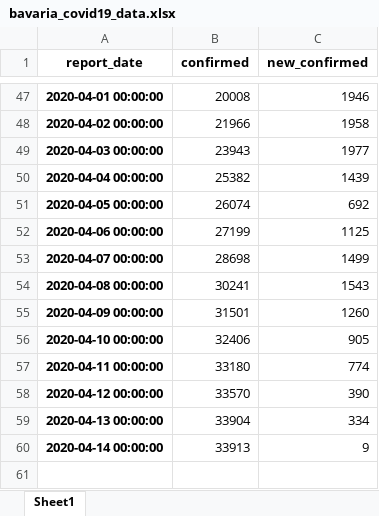
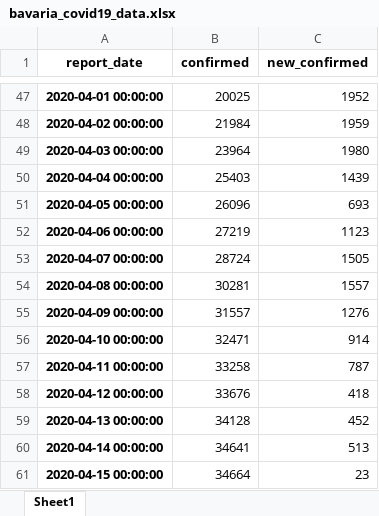
Before and after one commit to cs224/covid-19-data-analysis, an Excel workbook: bavaria_covid19_data.xlsx, sheet Sheet1, drawn as a sheet; only a part is shown, gaps mark what is left out; values as stored, in another font and other column widths than the file's, no borders; the diff covers the shown part only; the diff names each change by its address in the sheet, - before the commit and + after, or states it on an @@ line.

```diff
--- a/bavaria_covid19_data.xlsx (sheet Sheet1)
+++ b/bavaria_covid19_data.xlsx (sheet Sheet1)
-B47 (confirmed): 20008
+B47 (confirmed): 20025
-C47 (new_confirmed): 1946
+C47 (new_confirmed): 1952
-B48 (confirmed): 21966
+B48 (confirmed): 21984
-C48 (new_confirmed): 1958
+C48 (new_confirmed): 1959
-B49 (confirmed): 23943
+B49 (confirmed): 23964
-C49 (new_confirmed): 1977
+C49 (new_confirmed): 1980
-B50 (confirmed): 25382
+B50 (confirmed): 25403
-B51 (confirmed): 26074
+B51 (confirmed): 26096
-C51 (new_confirmed): 692
+C51 (new_confirmed): 693
-B52 (confirmed): 27199
+B52 (confirmed): 27219
-C52 (new_confirmed): 1125
+C52 (new_confirmed): 1123
-B53 (confirmed): 28698
+B53 (confirmed): 28724
-C53 (new_confirmed): 1499
+C53 (new_confirmed): 1505
-B54 (confirmed): 30241
+B54 (confirmed): 30281
-C54 (new_confirmed): 1543
+C54 (new_confirmed): 1557
-B55 (confirmed): 31501
+B55 (confirmed): 31557
-C55 (new_confirmed): 1260
+C55 (new_confirmed): 1276
-B56 (confirmed): 32406
+B56 (confirmed): 32471
-C56 (new_confirmed): 905
+C56 (new_confirmed): 914
-B57 (confirmed): 33180
+B57 (confirmed): 33258
-C57 (new_confirmed): 774
+C57 (new_confirmed): 787
-B58 (confirmed): 33570
+B58 (confirmed): 33676
-C58 (new_confirmed): 390
+C58 (new_confirmed): 418
-B59 (confirmed): 33904
+B59 (confirmed): 34128
-C59 (new_confirmed): 334
+C59 (new_confirmed): 452
-B60 (confirmed): 33913
+B60 (confirmed): 34641
-C60 (new_confirmed): 9
+C60 (new_confirmed): 513
+row 61: 2020-04-15 00:00:00 | 34664 | 23
```
Also changed, not shown: 32 edited cells elsewhere in this sheet, 1 other file.
